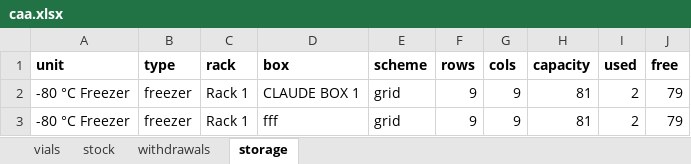
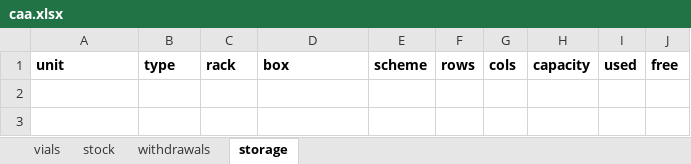
Before and after one commit to ucagiral/cagiral-schedule, an Excel workbook: cellstocks/data/caa.xlsx, sheet storage, drawn as a sheet; values as stored, in another font and other column widths than the file's, no borders; the diff names each change by its address in the sheet, - before the commit and + after, or states it on an @@ line.

```diff
--- a/cellstocks/data/caa.xlsx (sheet storage)
+++ b/cellstocks/data/caa.xlsx (sheet storage)
-row 2: -80 °C Freezer | freezer | Rack 1 | CLAUDE BOX 1 | grid | 9 | 9 | 81 | 2 | 79
-row 3: -80 °C Freezer | freezer | Rack 1 | fff | grid | 9 | 9 | 81 | 2 | 79
```
Also changed, not shown: sheet vials, sheet stock, 1 other file.
